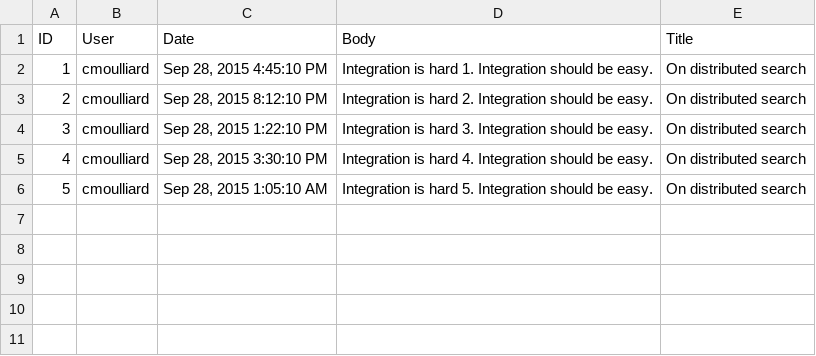
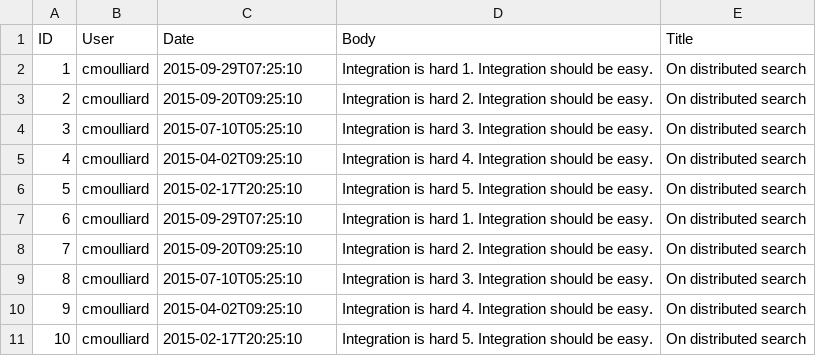
Before and after one commit to FuseByExample/rest-dsl-in-action, a CSV file: src/data/articles/records.csv, drawn as a sheet.

```diff
--- a/src/data/articles/records.csv
+++ b/src/data/articles/records.csv
@@ -1,6 +1,11 @@
 "ID","User","Date","Body","Title"
-"1","cmoulliard","Sep 28, 2015 4:45:10 PM","Integration is hard 1. Integration should be easy.","On distributed search"
-"2","cmoulliard","Sep 28, 2015 8:12:10 PM","Integration is hard 2. Integration should be easy.","On distributed search"
-"3","cmoulliard","Sep 28, 2015 1:22:10 PM","Integration is hard 3. Integration should be easy.","On distributed search"
-"4","cmoulliard","Sep 28, 2015 3:30:10 PM","Integration is hard 4. Integration should be easy.","On distributed search"
-"5","cmoulliard","Sep 28, 2015 1:05:10 AM","Integration is hard 5. Integration should be easy.","On distributed search"
+"1","cmoulliard","2015-09-29T07:25:10","Integration is hard 1. Integration should be easy.","On distributed search"
+"2","cmoulliard","2015-09-20T09:25:10","Integration is hard 2. Integration should be easy.","On distributed search"
+"3","cmoulliard","2015-07-10T05:25:10","Integration is hard 3. Integration should be easy.","On distributed search"
+"4","cmoulliard","2015-04-02T09:25:10","Integration is hard 4. Integration should be easy.","On distributed search"
+"5","cmoulliard","2015-02-17T20:25:10","Integration is hard 5. Integration should be easy.","On distributed search"
+"6","cmoulliard","2015-09-29T07:25:10","Integration is hard 1. Integration should be easy.","On distributed search"
+"7","cmoulliard","2015-09-20T09:25:10","Integration is hard 2. Integration should be easy.","On distributed search"
+"8","cmoulliard","2015-07-10T05:25:10","Integration is hard 3. Integration should be easy.","On distributed search"
+"9","cmoulliard","2015-04-02T09:25:10","Integration is hard 4. Integration should be easy.","On distributed search"
+"10","cmoulliard","2015-02-17T20:25:10","Integration is hard 5. Integration should be easy.","On distributed search"
```
Also changed, not shown: 6 other files.
